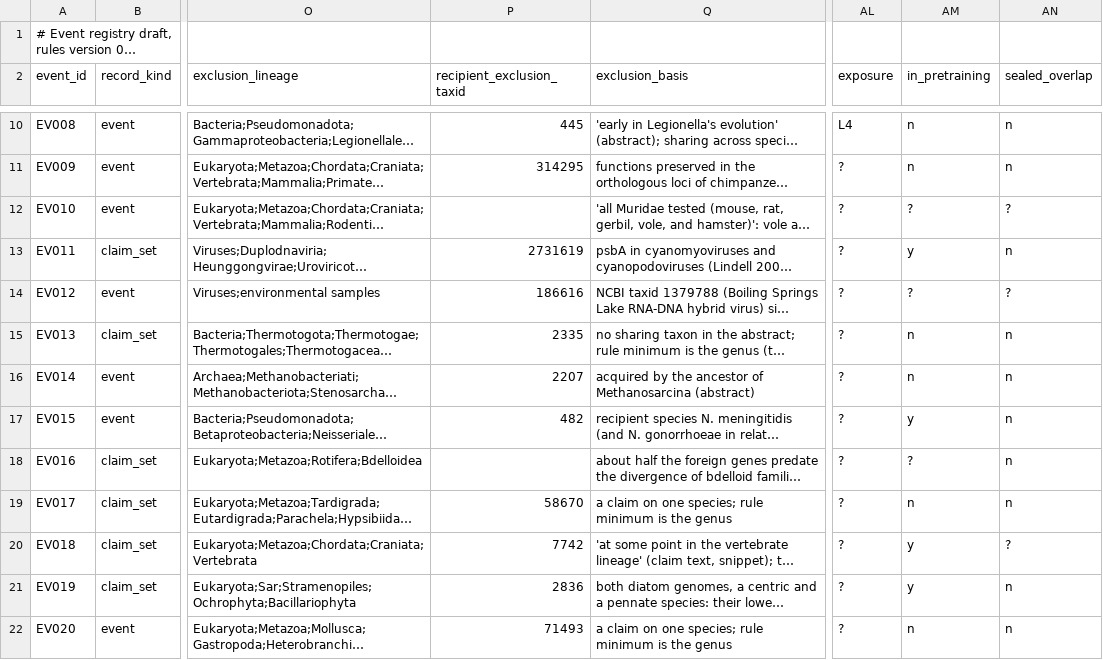
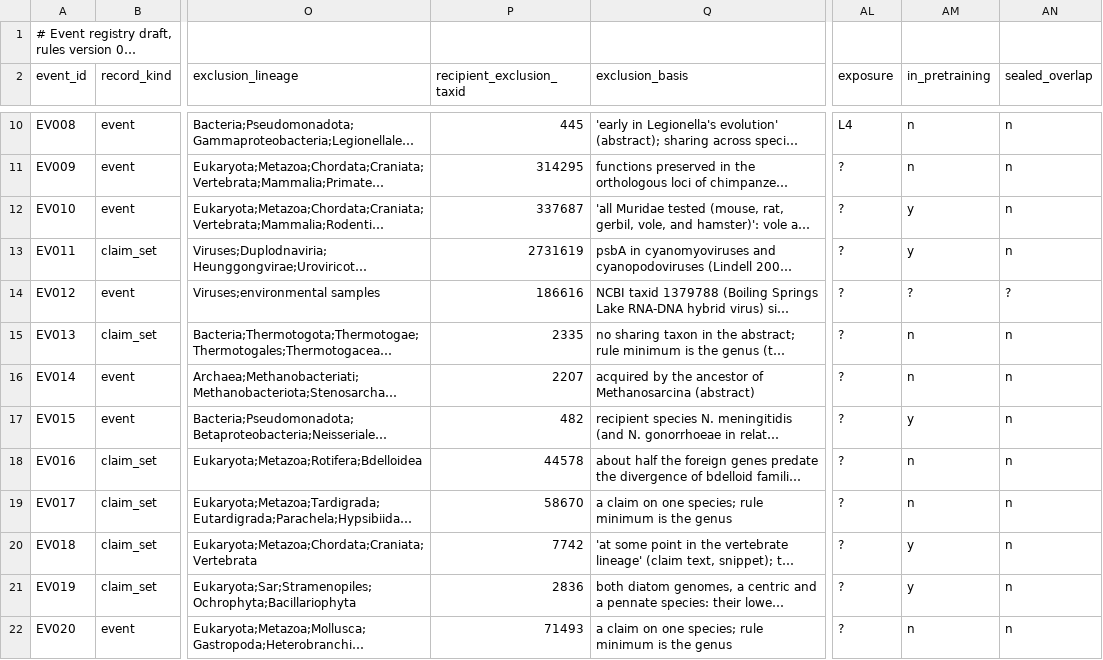
Before and after one commit to eight-acres-lab/SeedDrift, a TSV file: bench/rel/registry/events_v0.2-sample.tsv, drawn as a sheet; only a part is shown, gaps mark what is left out; long unchanged cells end in …; the diff names each change by its address in the sheet, - before the commit and + after, or states it on an @@ line.

```diff
--- a/bench/rel/registry/events_v0.2-sample.tsv
+++ b/bench/rel/registry/events_v0.2-sample.tsv
-P12 (recipient_exclusion_taxid): (empty)
+P12 (recipient_exclusion_taxid): 337687
-AM12 (in_pretraining): ?
+AM12 (in_pretraining): y
-AN12 (sealed_overlap): ?
+AN12 (sealed_overlap): n
-P18 (recipient_exclusion_taxid): (empty)
+P18 (recipient_exclusion_taxid): 44578
-AM18 (in_pretraining): ?
+AM18 (in_pretraining): n
-AN20 (sealed_overlap): ?
+AN20 (sealed_overlap): n
```
Also changed, not shown: bench/rel/registry/events_v0.2-batch2.tsv, 6 other files.
